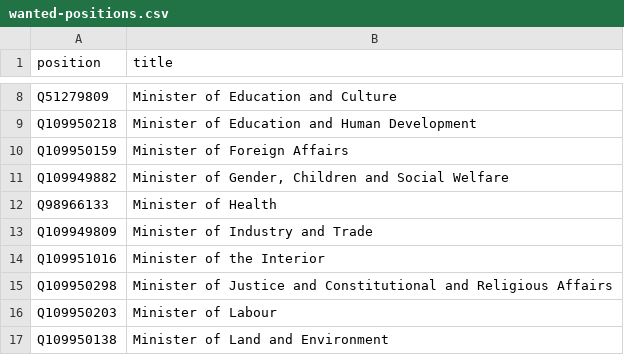
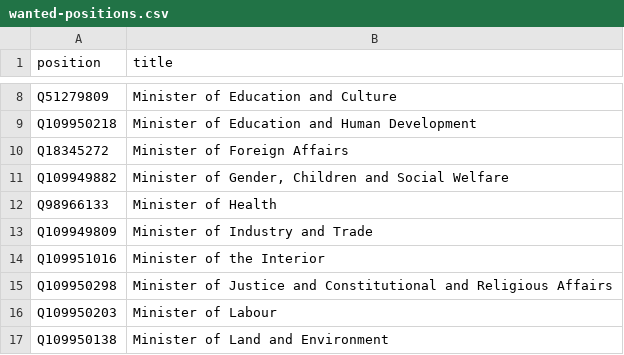
Before and after one commit to every-politician-scrapers/mozambique, a CSV file: wikidata/wanted-positions.csv, drawn as a sheet; only a part is shown, gaps mark what is left out.

```diff
--- a/wikidata/wanted-positions.csv
+++ b/wikidata/wanted-positions.csv
@@ -9,3 +9,3 @@ Q51279809,Minister of Education and Culture
 Q109950218,Minister of Education and Human Development
-Q109950159,Minister of Foreign Affairs
+Q18345272,Minister of Foreign Affairs
 Q109949882,"Minister of Gender, Children and Social Welfare"
```
Also changed, not shown: 3 other files.
